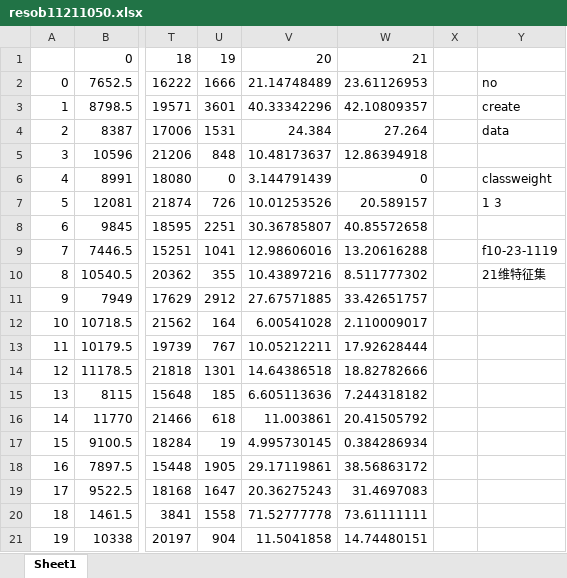
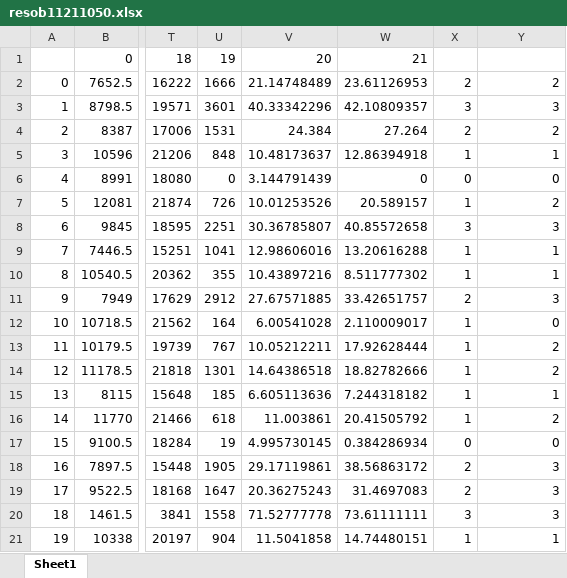
Before and after one commit to brady-deng/SAHS, an Excel workbook: 结果/resob11211050.xlsx, sheet Sheet1, drawn as a sheet; only a part is shown, gaps mark what is left out; values as stored, in another font and other column widths than the file's, no cell formats; the diff covers the shown part only; the diff names each change by its address in the sheet, - before the commit and + after, or states it on an @@ line.

```diff
--- a/结果/resob11211050.xlsx (sheet Sheet1)
+++ b/结果/resob11211050.xlsx (sheet Sheet1)
-X2: (empty)
+X2: 2
-Y2: no
+Y2: 2
-X3: (empty)
+X3: 3
-Y3: create
+Y3: 3
-X4: (empty)
+X4: 2
-Y4: data
+Y4: 2
-X5: (empty)
+X5: 1
-Y5: (empty)
+Y5: 1
-X6: (empty)
+X6: 0
-Y6: classweight
+Y6: 0
-X7: (empty)
+X7: 1
-Y7: 1 3
+Y7: 2
-X8: (empty)
+X8: 3
-Y8: (empty)
+Y8: 3
-X9:X10: (empty)
+X9:X10: 1
-Y9: f10-23-1119
+Y9: 1
-Y10: 21维特征集
+Y10: 1
-X11: (empty)
+X11: 2
-Y11: (empty)
+Y11: 3
-X12:X16: (empty)
+X12:X16: 1
-Y12: (empty)
+Y12: 0
-Y13:Y14: (empty)
+Y13:Y14: 2
-Y15: (empty)
+Y15: 1
-Y16: (empty)
+Y16: 2
-X17: (empty)
+X17: 0
-Y17: (empty)
+Y17: 0
-X18:X19: (empty)
+X18:X19: 2
-Y18:Y20: (empty)
+Y18:Y20: 3
-X20: (empty)
+X20: 3
-X21: (empty)
+X21: 1
-Y21: (empty)
+Y21: 1
```
Also changed, not shown: 2 added rows and 9 edited cells elsewhere in this sheet, cell formats, 2 other files.
